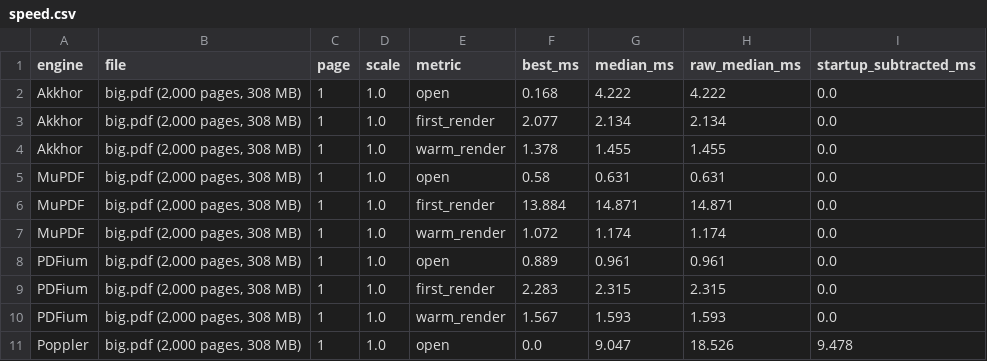
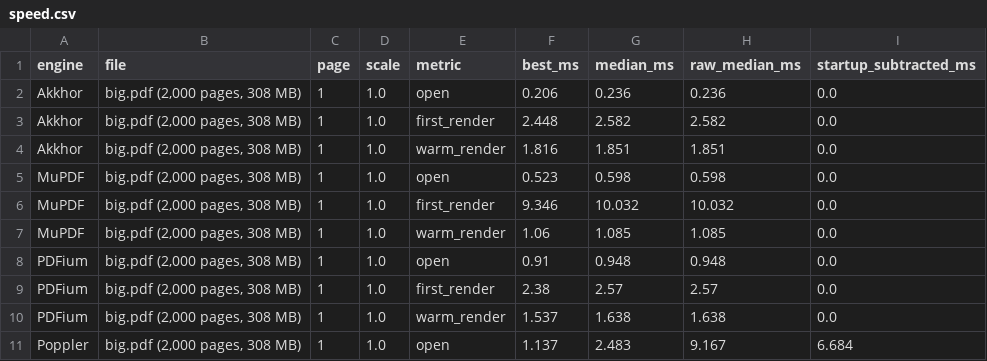
Before and after one commit to MisbahKhan0009/akkhor, a CSV file: docs/case-study/data/speed.csv, drawn as a sheet; only a part is shown; the diff covers the shown part only.

```diff
--- a/docs/case-study/data/speed.csv
+++ b/docs/case-study/data/speed.csv
@@ -1,11 +1,11 @@
 engine,file,page,scale,metric,best_ms,median_ms,raw_median_ms,startup_subtracted_ms
-Akkhor,"big.pdf (2,000 pages, 308 MB)",1,1.0,open,0.168,4.222,4.222,0.0
-Akkhor,"big.pdf (2,000 pages, 308 MB)",1,1.0,first_render,2.077,2.134,2.134,0.0
-Akkhor,"big.pdf (2,000 pages, 308 MB)",1,1.0,warm_render,1.378,1.455,1.455,0.0
-MuPDF,"big.pdf (2,000 pages, 308 MB)",1,1.0,open,0.58,0.631,0.631,0.0
-MuPDF,"big.pdf (2,000 pages, 308 MB)",1,1.0,first_render,13.884,14.871,14.871,0.0
-MuPDF,"big.pdf (2,000 pages, 308 MB)",1,1.0,warm_render,1.072,1.174,1.174,0.0
-PDFium,"big.pdf (2,000 pages, 308 MB)",1,1.0,open,0.889,0.961,0.961,0.0
-PDFium,"big.pdf (2,000 pages, 308 MB)",1,1.0,first_render,2.283,2.315,2.315,0.0
-PDFium,"big.pdf (2,000 pages, 308 MB)",1,1.0,warm_render,1.567,1.593,1.593,0.0
-Poppler,"big.pdf (2,000 pages, 308 MB)",1,1.0,open,0.0,9.047,18.526,9.478
+Akkhor,"big.pdf (2,000 pages, 308 MB)",1,1.0,open,0.206,0.236,0.236,0.0
+Akkhor,"big.pdf (2,000 pages, 308 MB)",1,1.0,first_render,2.448,2.582,2.582,0.0
+Akkhor,"big.pdf (2,000 pages, 308 MB)",1,1.0,warm_render,1.816,1.851,1.851,0.0
+MuPDF,"big.pdf (2,000 pages, 308 MB)",1,1.0,open,0.523,0.598,0.598,0.0
+MuPDF,"big.pdf (2,000 pages, 308 MB)",1,1.0,first_render,9.346,10.032,10.032,0.0
+MuPDF,"big.pdf (2,000 pages, 308 MB)",1,1.0,warm_render,1.06,1.085,1.085,0.0
+PDFium,"big.pdf (2,000 pages, 308 MB)",1,1.0,open,0.91,0.948,0.948,0.0
+PDFium,"big.pdf (2,000 pages, 308 MB)",1,1.0,first_render,2.38,2.57,2.57,0.0
+PDFium,"big.pdf (2,000 pages, 308 MB)",1,1.0,warm_render,1.537,1.638,1.638,0.0
+Poppler,"big.pdf (2,000 pages, 308 MB)",1,1.0,open,1.137,2.483,9.167,6.684
```
Also changed, not shown: 164 edited cells elsewhere in this file, docs/case-study/data/cold_open.csv, docs/case-study/data/history.csv, 34 other files.
